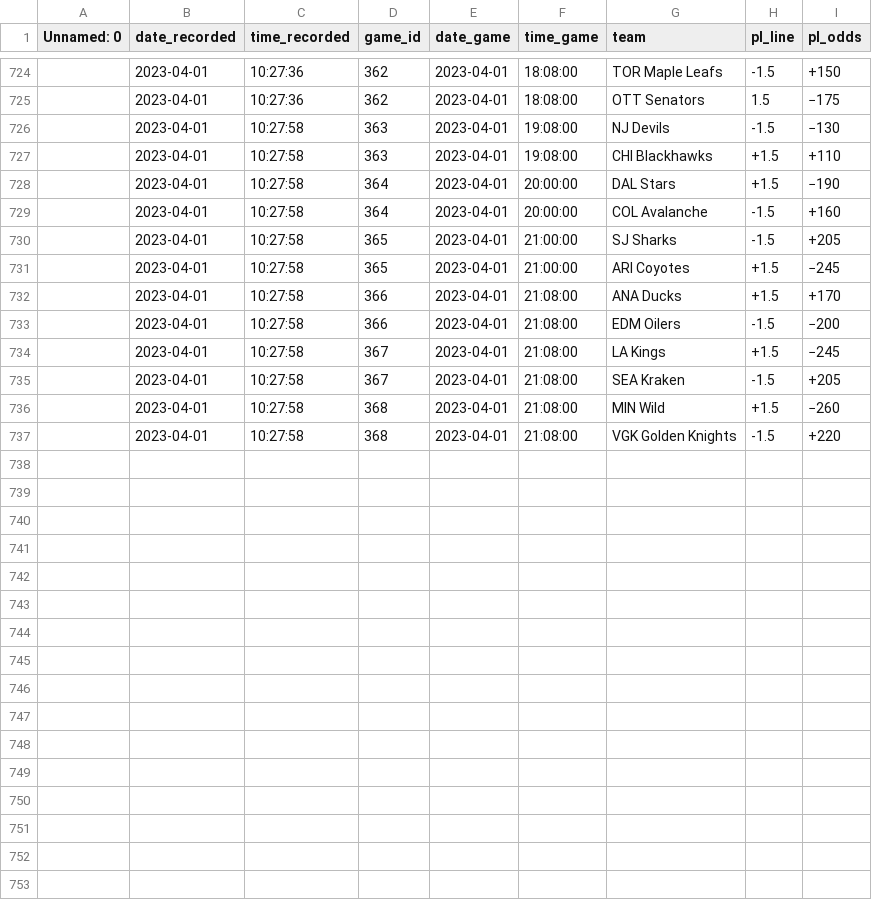
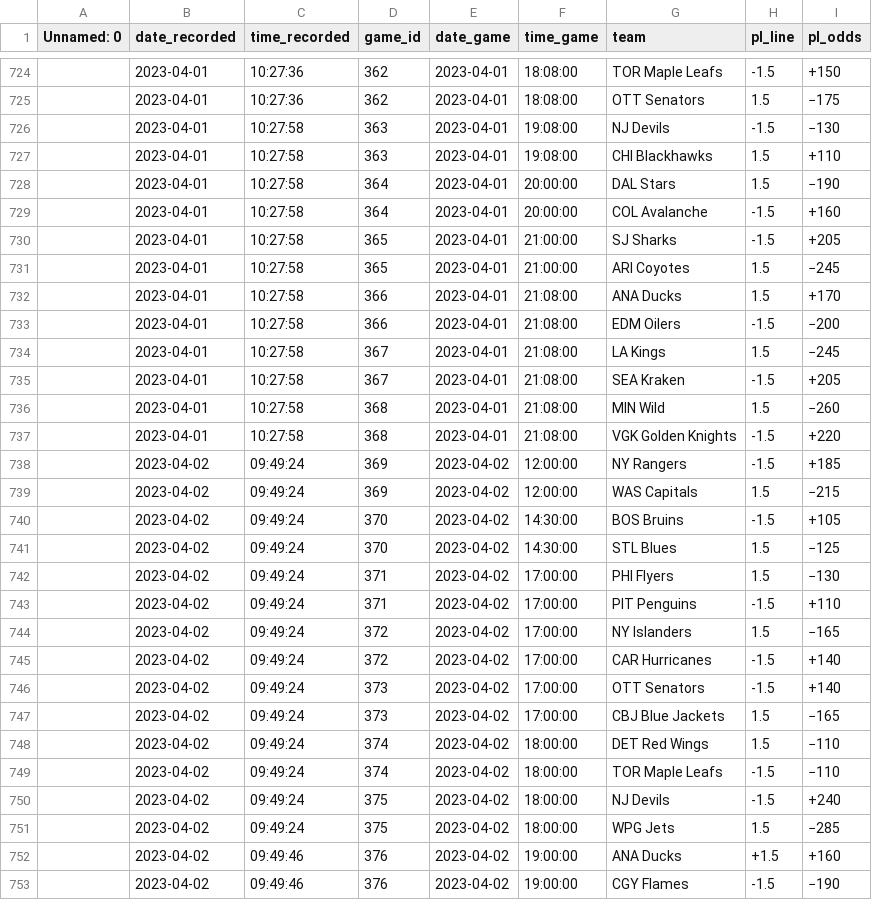
Before and after one commit to michalekb11/NHL-expected-goals, a CSV file: data/odds/pl_odds.csv, drawn as a sheet; only a part is shown, gaps mark what is left out; the diff covers the shown part only.

```diff
--- a/data/odds/pl_odds.csv
+++ b/data/odds/pl_odds.csv
@@ -726,12 +726,28 @@ Unnamed: 0,date_recorded,time_recorded,game_id,date_game,time_game,team,pl_line,
 ,2023-04-01,10:27:58,363,2023-04-01,19:08:00,NJ Devils,-1.5,−130
-,2023-04-01,10:27:58,363,2023-04-01,19:08:00,CHI Blackhawks,+1.5,+110
-,2023-04-01,10:27:58,364,2023-04-01,20:00:00,DAL Stars,+1.5,−190
+,2023-04-01,10:27:58,363,2023-04-01,19:08:00,CHI Blackhawks,1.5,+110
+,2023-04-01,10:27:58,364,2023-04-01,20:00:00,DAL Stars,1.5,−190
 ,2023-04-01,10:27:58,364,2023-04-01,20:00:00,COL Avalanche,-1.5,+160
 ,2023-04-01,10:27:58,365,2023-04-01,21:00:00,SJ Sharks,-1.5,+205
-,2023-04-01,10:27:58,365,2023-04-01,21:00:00,ARI Coyotes,+1.5,−245
-,2023-04-01,10:27:58,366,2023-04-01,21:08:00,ANA Ducks,+1.5,+170
+,2023-04-01,10:27:58,365,2023-04-01,21:00:00,ARI Coyotes,1.5,−245
+,2023-04-01,10:27:58,366,2023-04-01,21:08:00,ANA Ducks,1.5,+170
 ,2023-04-01,10:27:58,366,2023-04-01,21:08:00,EDM Oilers,-1.5,−200
-,2023-04-01,10:27:58,367,2023-04-01,21:08:00,LA Kings,+1.5,−245
+,2023-04-01,10:27:58,367,2023-04-01,21:08:00,LA Kings,1.5,−245
 ,2023-04-01,10:27:58,367,2023-04-01,21:08:00,SEA Kraken,-1.5,+205
-,2023-04-01,10:27:58,368,2023-04-01,21:08:00,MIN Wild,+1.5,−260
+,2023-04-01,10:27:58,368,2023-04-01,21:08:00,MIN Wild,1.5,−260
 ,2023-04-01,10:27:58,368,2023-04-01,21:08:00,VGK Golden Knights,-1.5,+220
+,2023-04-02,09:49:24,369,2023-04-02,12:00:00,NY Rangers,-1.5,+185
+,2023-04-02,09:49:24,369,2023-04-02,12:00:00,WAS Capitals,1.5,−215
+,2023-04-02,09:49:24,370,2023-04-02,14:30:00,BOS Bruins,-1.5,+105
+,2023-04-02,09:49:24,370,2023-04-02,14:30:00,STL Blues,1.5,−125
+,2023-04-02,09:49:24,371,2023-04-02,17:00:00,PHI Flyers,1.5,−130
+,2023-04-02,09:49:24,371,2023-04-02,17:00:00,PIT Penguins,-1.5,+110
+,2023-04-02,09:49:24,372,2023-04-02,17:00:00,NY Islanders,1.5,−165
+,2023-04-02,09:49:24,372,2023-04-02,17:00:00,CAR Hurricanes,-1.5,+140
+,2023-04-02,09:49:24,373,2023-04-02,17:00:00,OTT Senators,-1.5,+140
+,2023-04-02,09:49:24,373,2023-04-02,17:00:00,CBJ Blue Jackets,1.5,−165
+,2023-04-02,09:49:24,374,2023-04-02,18:00:00,DET Red Wings,1.5,−110
+,2023-04-02,09:49:24,374,2023-04-02,18:00:00,TOR Maple Leafs,-1.5,−110
+,2023-04-02,09:49:24,375,2023-04-02,18:00:00,NJ Devils,-1.5,+240
+,2023-04-02,09:49:24,375,2023-04-02,18:00:00,WPG Jets,1.5,−285
+,2023-04-02,09:49:46,376,2023-04-02,19:00:00,ANA Ducks,+1.5,+160
+,2023-04-02,09:49:46,376,2023-04-02,19:00:00,CGY Flames,-1.5,−190
```
Also changed, not shown: 2 added rows elsewhere in this file, data/odds/ml_odds.csv, data/odds/total_odds.csv, 1 other file.
